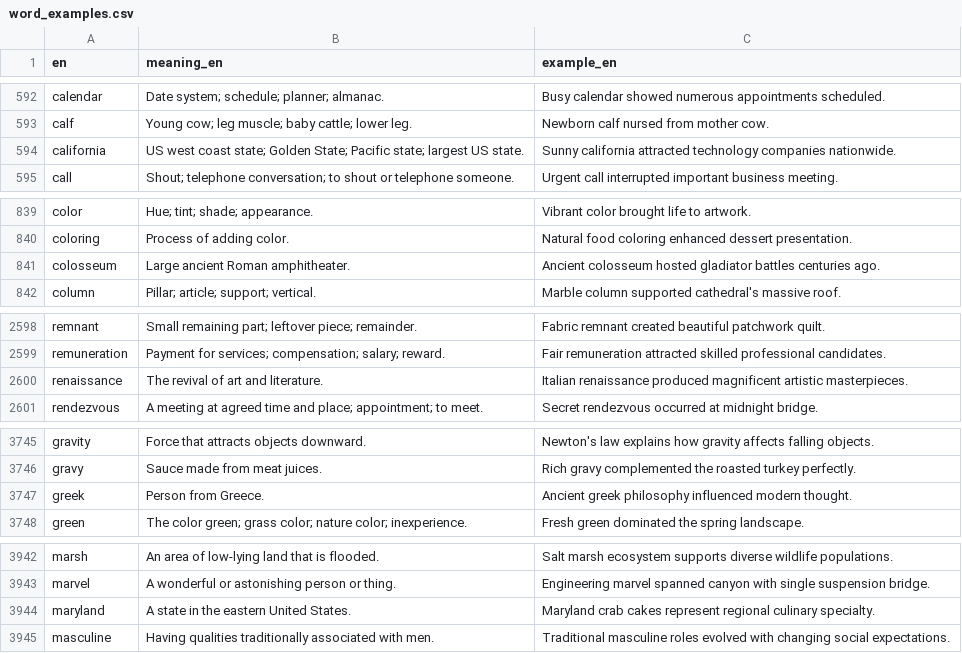
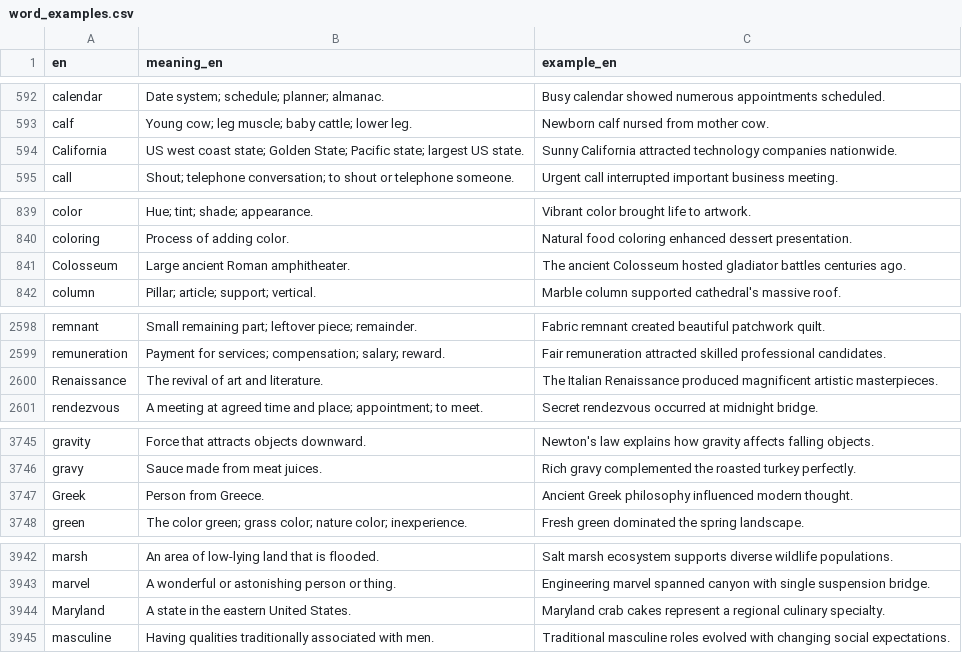
Before and after one commit to kako-jun/noun-gender, a CSV file: data/word_examples.csv, drawn as a sheet; only a part is shown, gaps mark what is left out; the diff covers the shown part only.

```diff
--- a/data/word_examples.csv
+++ b/data/word_examples.csv
@@ -593,3 +593,3 @@ calendar	Date system; schedule; planner; almanac.	Busy calendar showed numerous
 calf	Young cow; leg muscle; baby cattle; lower leg.	Newborn calf nursed from mother cow.
-california	US west coast state; Golden State; Pacific state; largest US state.	Sunny california attracted technology companies nationwide.
+California	US west coast state; Golden State; Pacific state; largest US state.	Sunny California attracted technology companies nationwide.
 call	Shout; telephone conversation; to shout or telephone someone.	Urgent call interrupted important business meeting.
@@ -840,3 +840,3 @@ color	Hue; tint; shade; appearance.	Vibrant color brought life to artwork.
 coloring	Process of adding color.	Natural food coloring enhanced dessert presentation.
-colosseum	Large ancient Roman amphitheater.	Ancient colosseum hosted gladiator battles centuries ago.
+Colosseum	Large ancient Roman amphitheater.	The ancient Colosseum hosted gladiator battles centuries ago.
 column	Pillar; article; support; vertical.	Marble column supported cathedral's massive roof.
@@ -2599,3 +2599,3 @@ remnant	Small remaining part; leftover piece; remainder.	Fabric remnant created
 remuneration	Payment for services; compensation; salary; reward.	Fair remuneration attracted skilled professional candidates.
-renaissance	The revival of art and literature.	Italian renaissance produced magnificent artistic masterpieces.
+Renaissance	The revival of art and literature.	The Italian Renaissance produced magnificent artistic masterpieces.
 rendezvous	A meeting at agreed time and place; appointment; to meet.	Secret rendezvous occurred at midnight bridge.
@@ -3746,3 +3746,3 @@ gravity	Force that attracts objects downward.	Newton's law explains how gravity
 gravy	Sauce made from meat juices.	Rich gravy complemented the roasted turkey perfectly.
-greek	Person from Greece.	Ancient greek philosophy influenced modern thought.
+Greek	Person from Greece.	Ancient Greek philosophy influenced modern thought.
 green	The color green; grass color; nature color; inexperience.	Fresh green dominated the spring landscape.
@@ -3943,3 +3943,3 @@ marsh	An area of low-lying land that is flooded.	Salt marsh ecosystem supports d
 marvel	A wonderful or astonishing person or thing.	Engineering marvel spanned canyon with single suspension bridge.
-maryland	A state in the eastern United States.	Maryland crab cakes represent regional culinary specialty.
+Maryland	A state in the eastern United States.	Maryland crab cakes represent a regional culinary specialty.
 masculine	Having qualities traditionally associated with men.	Traditional masculine roles evolved with changing social expectations.
```
Also changed, not shown: 4 edited cells elsewhere in this file, data/word_gender_translations.csv, 3 other files.
